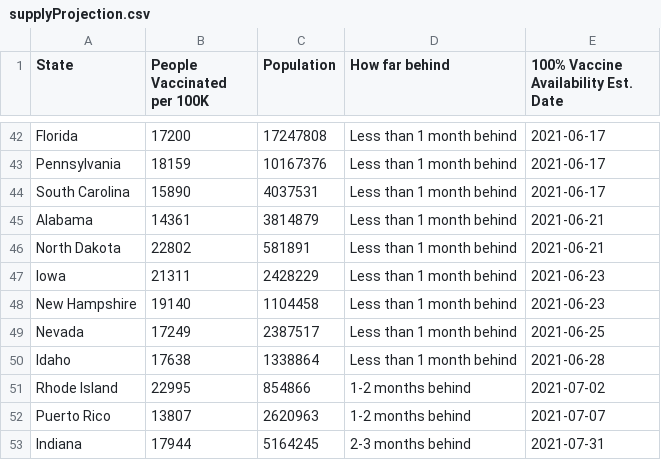
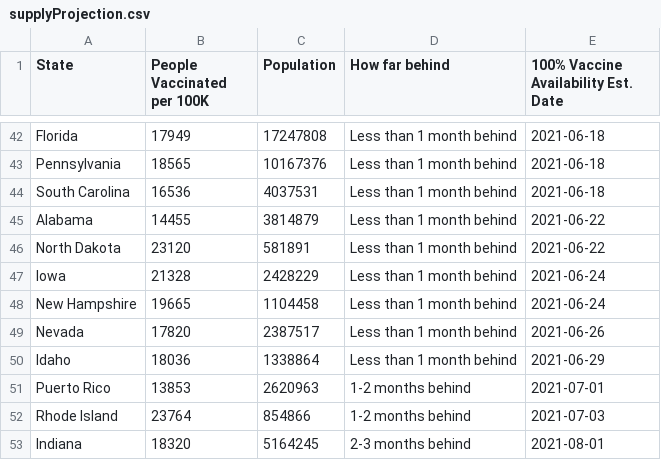
Before and after one commit to anesta95/veryWellVaccineDataTracker, a CSV file: chartData/supplyProjection.csv, drawn as a sheet; only a part is shown, gaps mark what is left out; removed rows and columns are numbered as before the commit, all else as after; the diff covers the shown part only; the diff names each change by its address in the sheet, - before the commit and + after, or states it on an @@ line.

```diff
--- a/chartData/supplyProjection.csv
+++ b/chartData/supplyProjection.csv
-B42 (People Vaccinated per 100K): 17200
+B42 (People Vaccinated per 100K): 17949
-E42:E44: 2021-06-17
+E42:E44: 2021-06-18
-B43 (People Vaccinated per 100K): 18159
+B43 (People Vaccinated per 100K): 18565
-B44 (People Vaccinated per 100K): 15890
+B44 (People Vaccinated per 100K): 16536
-B45 (People Vaccinated per 100K): 14361
+B45 (People Vaccinated per 100K): 14455
-E45:E46: 2021-06-21
+E45:E46: 2021-06-22
-B46 (People Vaccinated per 100K): 22802
+B46 (People Vaccinated per 100K): 23120
-B47 (People Vaccinated per 100K): 21311
+B47 (People Vaccinated per 100K): 21328
-E47:E48: 2021-06-23
+E47:E48: 2021-06-24
-B48 (People Vaccinated per 100K): 19140
+B48 (People Vaccinated per 100K): 19665
-B49 (People Vaccinated per 100K): 17249
+B49 (People Vaccinated per 100K): 17820
-E49: 2021-06-25
+E49: 2021-06-26
-B50 (People Vaccinated per 100K): 17638
+B50 (People Vaccinated per 100K): 18036
-E50: 2021-06-28
+E50: 2021-06-29
-row 51: Rhode Island | 22995 | 854866 | 1-2 months behind | 2021-07-02
-B51 (People Vaccinated per 100K): 13807
+B51 (People Vaccinated per 100K): 13853
-E51: 2021-07-07
+E51: 2021-07-01
+row 52: Rhode Island | 23764 | 854866 | 1-2 months behind | 2021-07-03
-B53 (People Vaccinated per 100K): 17944
+B53 (People Vaccinated per 100K): 18320
-E53: 2021-07-31
+E53: 2021-08-01
```
Also changed, not shown: 81 edited cells elsewhere in this file, chartData/areWeThereYet.csv, chartData/cdcMap.csv, 2 other files.
